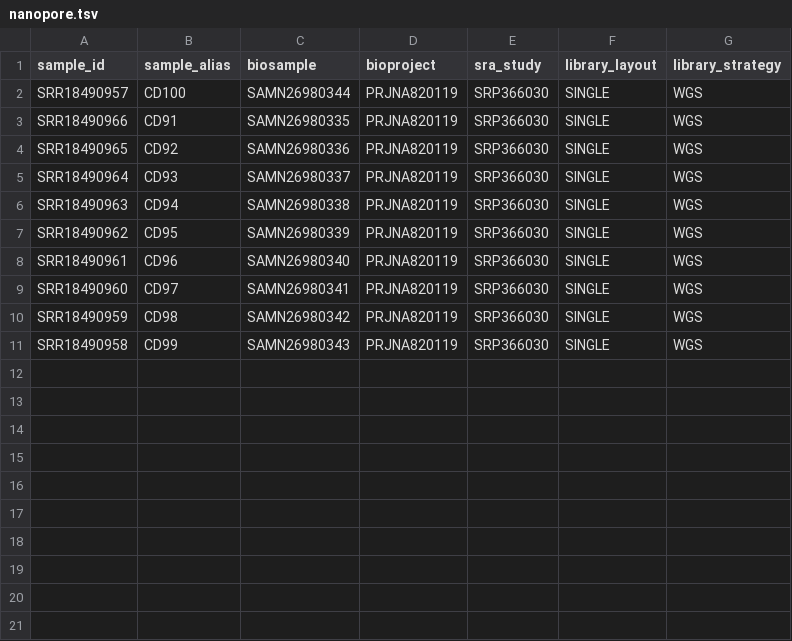
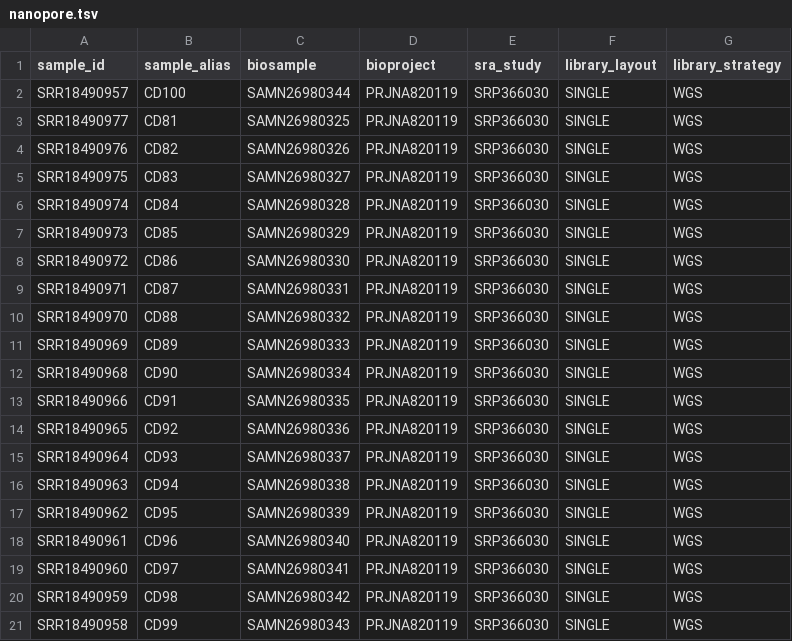
Before and after one commit to gqworks/tss_bias, a TSV file: data/manifests/nanopore.tsv, drawn as a sheet.

```diff
--- a/data/manifests/nanopore.tsv
+++ b/data/manifests/nanopore.tsv
@@ -2,2 +2,12 @@ sample_id	sample_alias	biosample	bioproject	sra_study	library_layout	library_str
 SRR18490957	CD100	SAMN26980344	PRJNA820119	SRP366030	SINGLE	WGS
+SRR18490977	CD81	SAMN26980325	PRJNA820119	SRP366030	SINGLE	WGS
+SRR18490976	CD82	SAMN26980326	PRJNA820119	SRP366030	SINGLE	WGS
+SRR18490975	CD83	SAMN26980327	PRJNA820119	SRP366030	SINGLE	WGS
+SRR18490974	CD84	SAMN26980328	PRJNA820119	SRP366030	SINGLE	WGS
+SRR18490973	CD85	SAMN26980329	PRJNA820119	SRP366030	SINGLE	WGS
+SRR18490972	CD86	SAMN26980330	PRJNA820119	SRP366030	SINGLE	WGS
+SRR18490971	CD87	SAMN26980331	PRJNA820119	SRP366030	SINGLE	WGS
+SRR18490970	CD88	SAMN26980332	PRJNA820119	SRP366030	SINGLE	WGS
+SRR18490969	CD89	SAMN26980333	PRJNA820119	SRP366030	SINGLE	WGS
+SRR18490968	CD90	SAMN26980334	PRJNA820119	SRP366030	SINGLE	WGS
 SRR18490966	CD91	SAMN26980335	PRJNA820119	SRP366030	SINGLE	WGS
```
Also changed, not shown: 4 other files.
